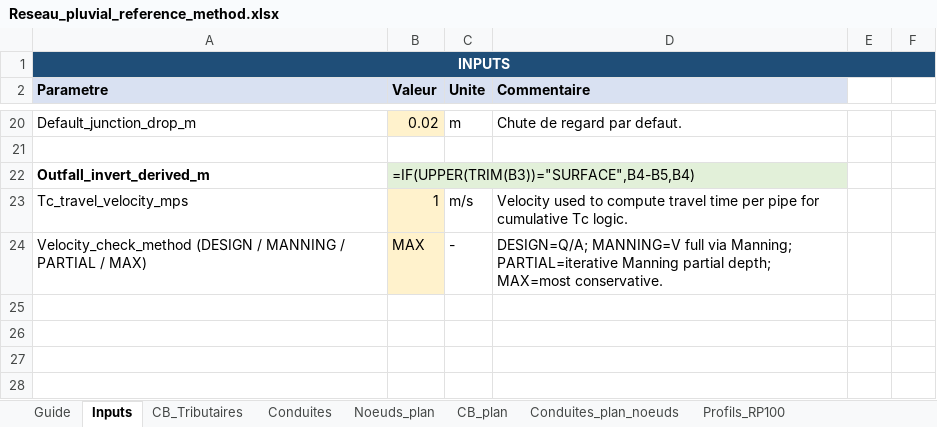
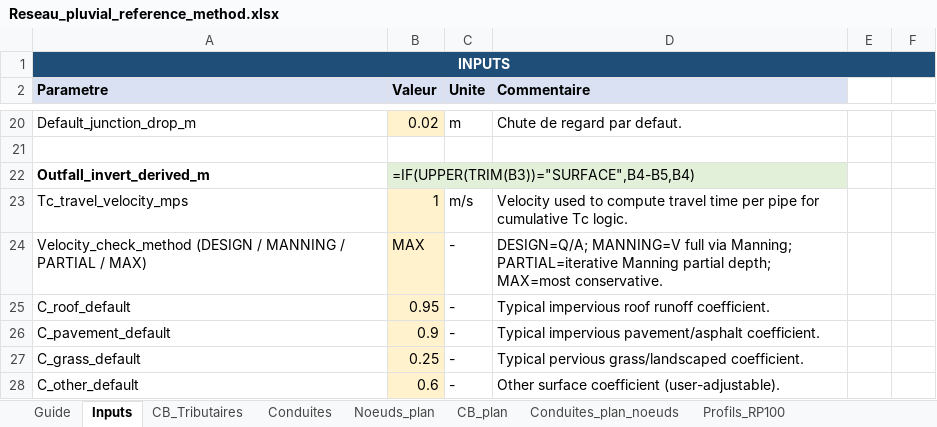
Before and after one commit to acon560-prog/idf-web-app, an Excel workbook: engineering/drainage-design/Reseau_pluvial_reference_method.xlsx, sheet Inputs, drawn as a sheet; only a part is shown, gaps mark what is left out; values as stored, in another font and other column widths than the file's, no borders; formulas without a stored value are shown as written; the diff names each change by its address in the sheet, - before the commit and + after, or states it on an @@ line.

```diff
--- a/engineering/drainage-design/Reseau_pluvial_reference_method.xlsx (sheet Inputs)
+++ b/engineering/drainage-design/Reseau_pluvial_reference_method.xlsx (sheet Inputs)
+row 25: C_roof_default | 0.95 | - | Typical impervious roof runoff coefficient.
+row 26: C_pavement_default | 0.9 | - | Typical impervious pavement/asphalt coefficient.
+row 27: C_grass_default | 0.25 | - | Typical pervious grass/landscaped coefficient.
+row 28: C_other_default | 0.6 | - | Other surface coefficient (user-adjustable).
```
Also changed, not shown: sheet CB_plan, sheet Conduites, sheet Conduites_plan_noeuds, sheet CB_Tributaires, sheet Guide.
